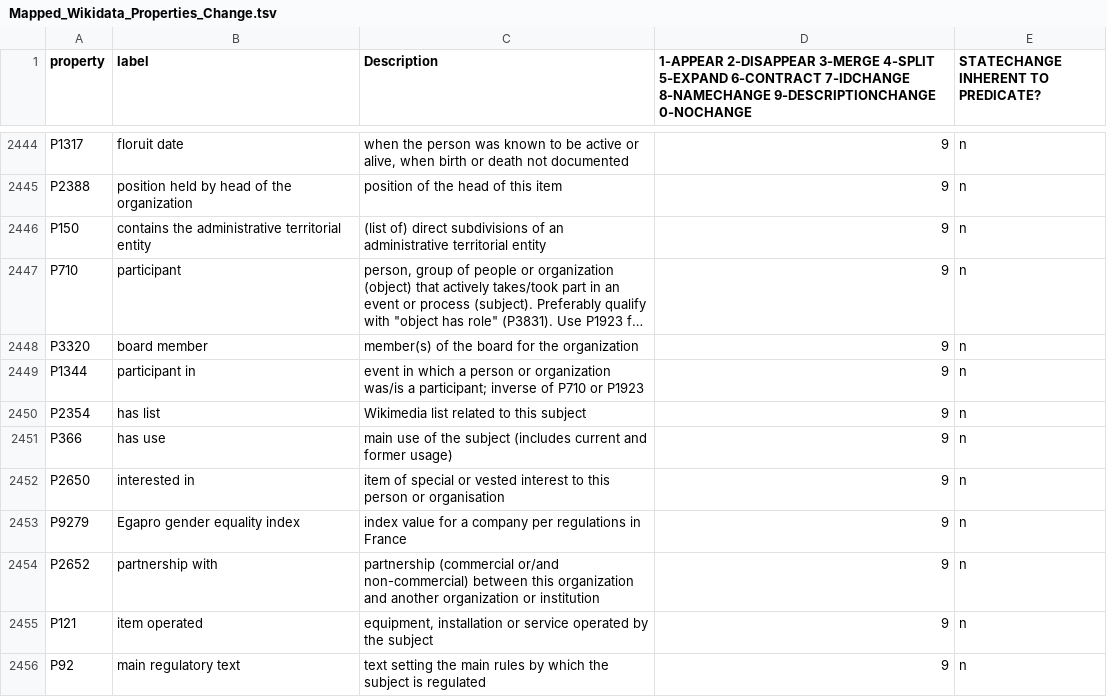
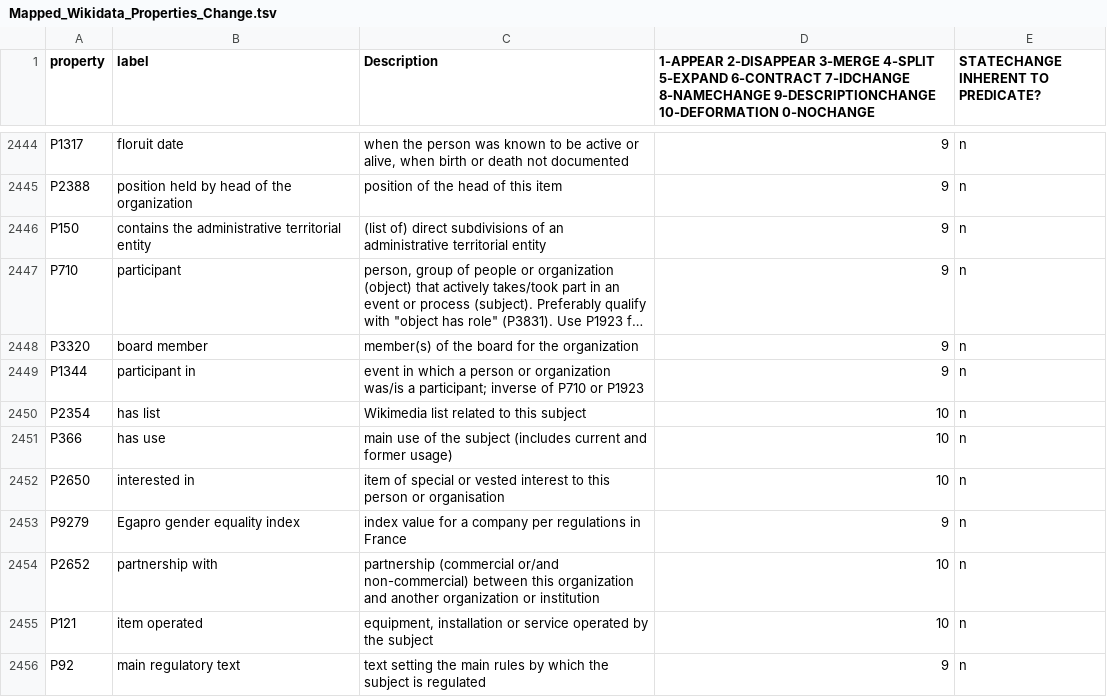
Before and after one commit to trifecta-project/wikidata-change, a TSV file: Mapped_Wikidata_Properties_Change.tsv, drawn as a sheet; only a part is shown, gaps mark what is left out; long unchanged cells end in …; the diff covers the shown part only.

```diff
--- a/Mapped_Wikidata_Properties_Change.tsv
+++ b/Mapped_Wikidata_Properties_Change.tsv
@@ -1 +1 @@
-property	label	Description	1-APPEAR                        2-DISAPPEAR                    3-MERGE                            4-SPLIT                               5-EXPAND                           6-CONTRACT                     7-IDCHANGE                       8-NAMECHANGE               9-DESCRIPTIONCHANGE 0-NOCHANGE	STATECHANGE INHERENT TO PREDICATE?
+property	label	Description	1-APPEAR                        2-DISAPPEAR                    3-MERGE                            4-SPLIT                               5-EXPAND                           6-CONTRACT                     7-IDCHANGE                       8-NAMECHANGE               9-DESCRIPTIONCHANGE  10-DEFORMATION         0-NOCHANGE	STATECHANGE INHERENT TO PREDICATE?
@@ -2449,8 +2449,8 @@ P3320	"board	member"	member(s) of the board for the organization	9	n
 P1344	"participant	in"	"event in which a person or organization was/is a participant; inverse of P710 or P1923"	9	n
-P2354	"has	list"	Wikimedia list related to this subject	9	n
-P366	"has	use"	main use of the subject (includes current and former usage)	9	n
-P2650	interested in	item of special or vested interest to this person or organisation	9	n
+P2354	"has	list"	Wikimedia list related to this subject	10	n
+P366	"has	use"	main use of the subject (includes current and former usage)	10	n
+P2650	interested in	item of special or vested interest to this person or organisation	10	n
 P9279	Egapro gender equality index	index value for a company per regulations in France	9	n
-P2652	partnership with	partnership (commercial or/and non-commercial) between this organization and another organization or institution	9	n
-P121	item operated	equipment, installation or service operated by the subject	9	n
+P2652	partnership with	partnership (commercial or/and non-commercial) between this organization and another organization or institution	10	n
+P121	item operated	equipment, installation or service operated by the subject	10	n
 P92	main regulatory text	text setting the main rules by which the subject is regulated	9	n
```
Also changed, not shown: 3 added rows, 3 removed rows, 4 moved rows and 56 edited cells elsewhere in this file.
